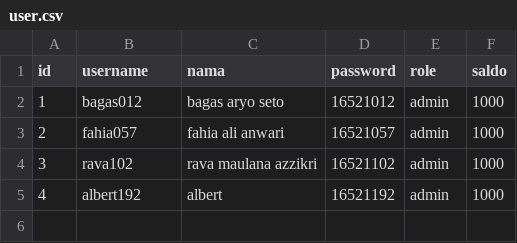
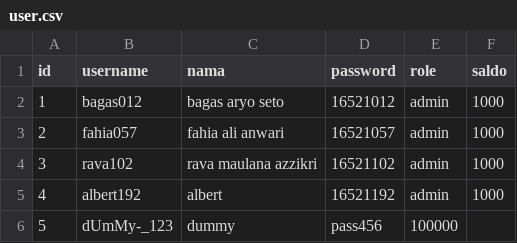
Before and after one commit to bagas003/Tubes-Daspro-K03-01, a CSV file: user.csv, drawn as a sheet; the diff names each change by its address in the sheet, - before the commit and + after, or states it on an @@ line.

Commit message:
Update user.csv

```diff
--- a/user.csv
+++ b/user.csv
+row 6: 5 | dUmMy-_123 | dummy | pass456 | 100000
```
